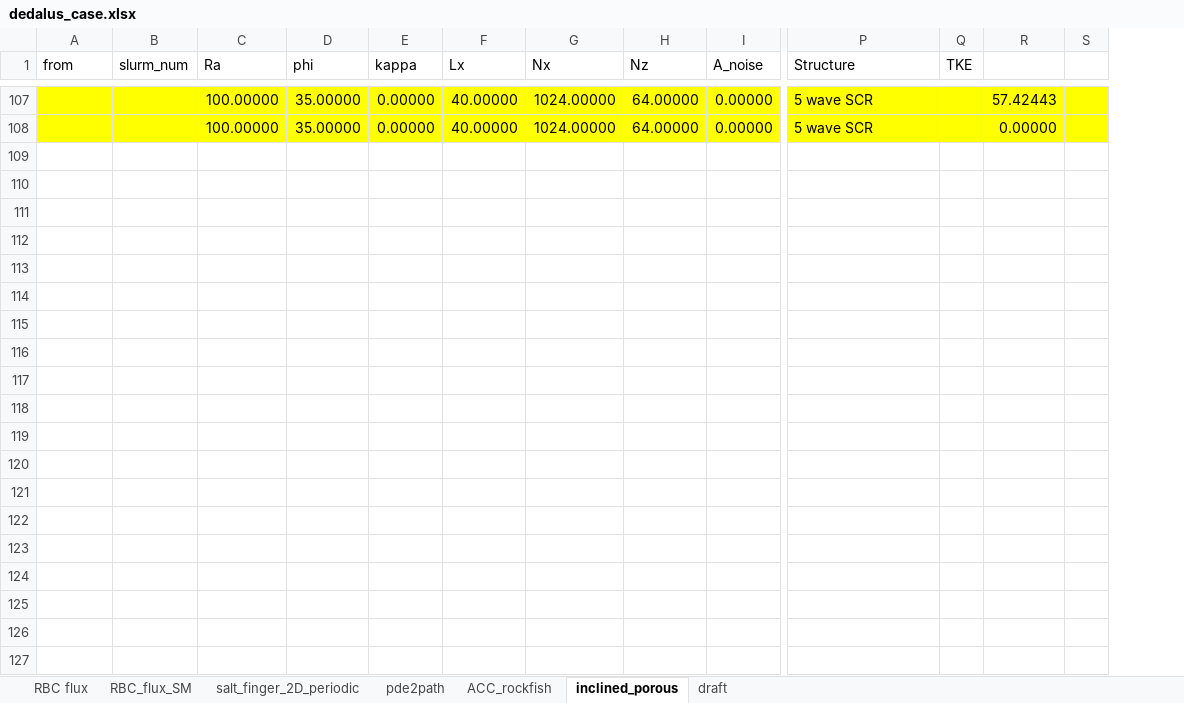
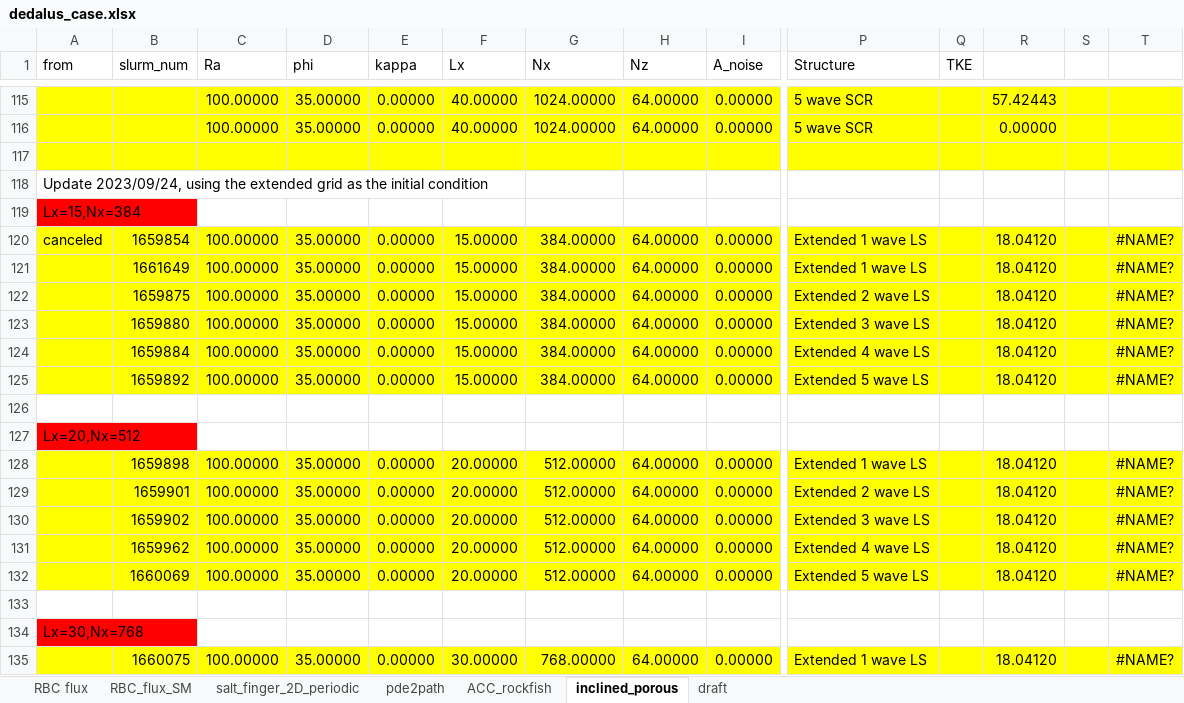
Before and after one commit to cliu124/dedalus_main, an Excel workbook: dedalus_case.xlsx, sheet inclined_porous, drawn as a sheet; only a part is shown, gaps mark what is left out; values as stored, in another font and other column widths than the file's, no borders; rows hold the shown columns only; the diff covers the shown part only; the diff names each change by its address in the sheet, - before the commit and + after, or states it on an @@ line.

Commit message:
Update dedalus

```diff
--- a/dedalus_case.xlsx (sheet inclined_porous)
+++ b/dedalus_case.xlsx (sheet inclined_porous)
+column T, empty
+row 117: (empty)
+row 118: Update 2023/09/24, using the extended grid as the initial condition
+row 119: Lx=15,Nx=384
+row 120: canceled | 1659854 | 100.00000 | 35.00000 | 0.00000 | 15.00000 | 384.00000 | 64.00000 | 0.00000 | Extended 1 wave LS |  | 18.04120 |  | #NAME?
+row 121:  | 1661649 | 100.00000 | 35.00000 | 0.00000 | 15.00000 | 384.00000 | 64.00000 | 0.00000 | Extended 1 wave LS |  | 18.04120 |  | #NAME?
+row 122:  | 1659875 | 100.00000 | 35.00000 | 0.00000 | 15.00000 | 384.00000 | 64.00000 | 0.00000 | Extended 2 wave LS |  | 18.04120 |  | #NAME?
+row 123:  | 1659880 | 100.00000 | 35.00000 | 0.00000 | 15.00000 | 384.00000 | 64.00000 | 0.00000 | Extended 3 wave LS |  | 18.04120 |  | #NAME?
+row 124:  | 1659884 | 100.00000 | 35.00000 | 0.00000 | 15.00000 | 384.00000 | 64.00000 | 0.00000 | Extended 4 wave LS |  | 18.04120 |  | #NAME?
+row 125:  | 1659892 | 100.00000 | 35.00000 | 0.00000 | 15.00000 | 384.00000 | 64.00000 | 0.00000 | Extended 5 wave LS |  | 18.04120 |  | #NAME?
+row 126: (empty)
+row 127: Lx=20,Nx=512
+row 128:  | 1659898 | 100.00000 | 35.00000 | 0.00000 | 20.00000 | 512.00000 | 64.00000 | 0.00000 | Extended 1 wave LS |  | 18.04120 |  | #NAME?
+row 129:  | 1659901 | 100.00000 | 35.00000 | 0.00000 | 20.00000 | 512.00000 | 64.00000 | 0.00000 | Extended 2 wave LS |  | 18.04120 |  | #NAME?
+row 130:  | 1659902 | 100.00000 | 35.00000 | 0.00000 | 20.00000 | 512.00000 | 64.00000 | 0.00000 | Extended 3 wave LS |  | 18.04120 |  | #NAME?
+row 131:  | 1659962 | 100.00000 | 35.00000 | 0.00000 | 20.00000 | 512.00000 | 64.00000 | 0.00000 | Extended 4 wave LS |  | 18.04120 |  | #NAME?
+row 132:  | 1660069 | 100.00000 | 35.00000 | 0.00000 | 20.00000 | 512.00000 | 64.00000 | 0.00000 | Extended 5 wave LS |  | 18.04120 |  | #NAME?
+row 133: (empty)
+row 134: Lx=30,Nx=768
+row 135:  | 1660075 | 100.00000 | 35.00000 | 0.00000 | 30.00000 | 768.00000 | 64.00000 | 0.00000 | Extended 1 wave LS |  | 18.04120 |  | #NAME?
```
Also changed, not shown: 19 added rows, 1 edited cell and cell formats elsewhere in this sheet, 2 other files.
